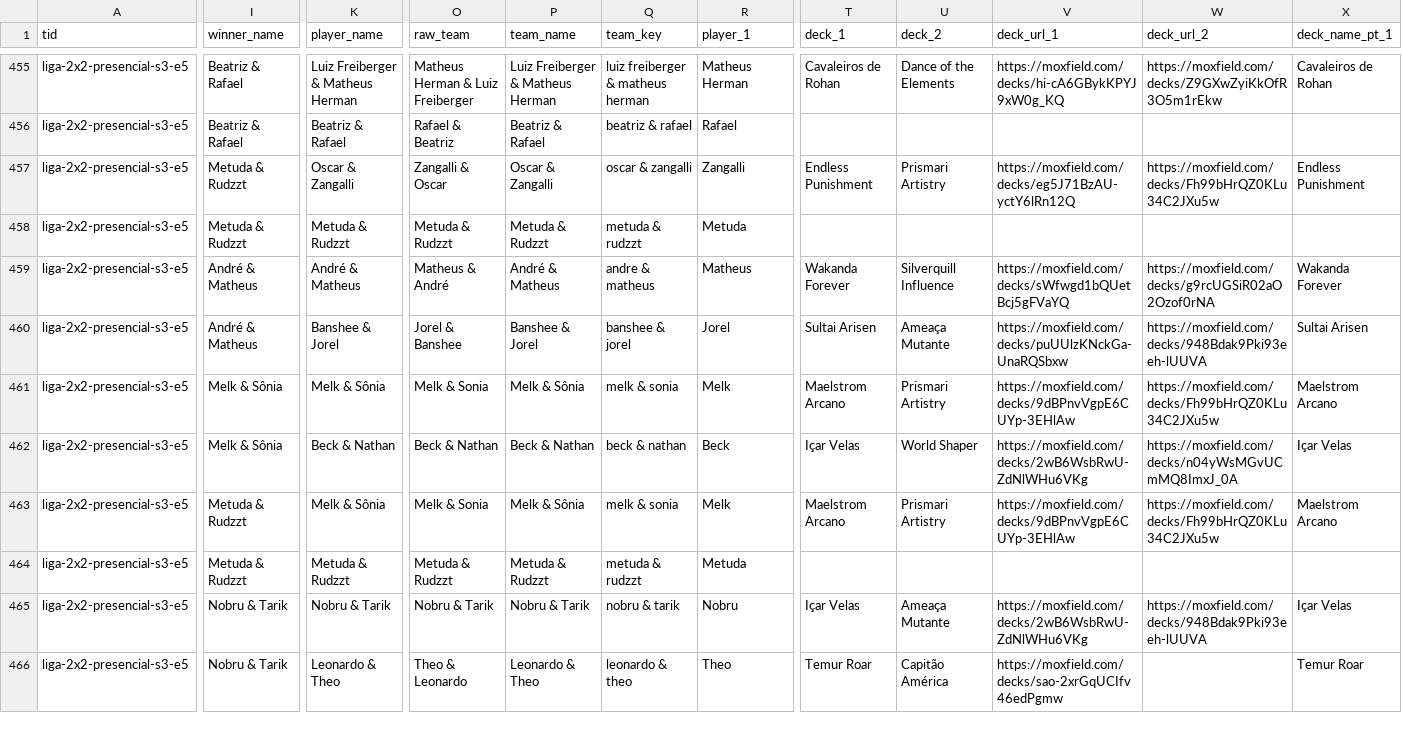
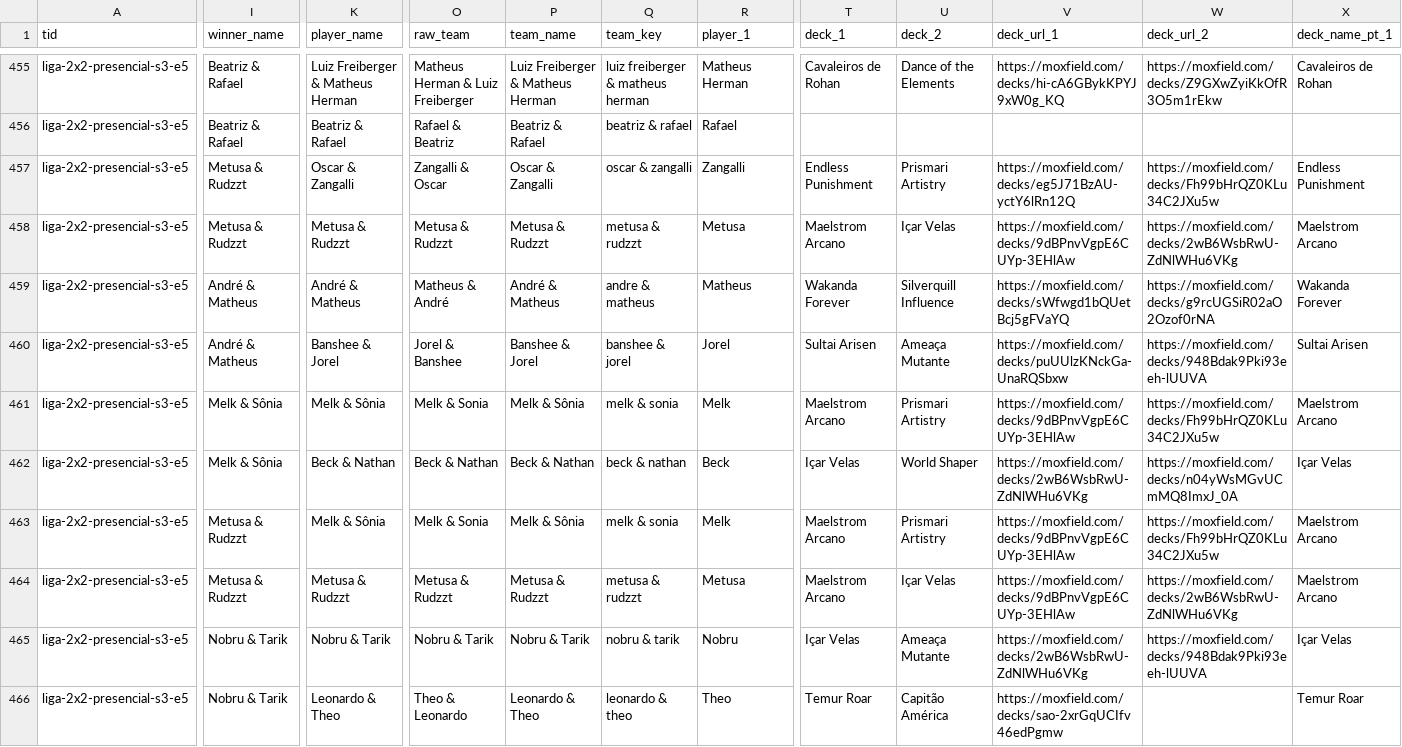
Before and after one commit to klapalcios-alt/preconauta, a CSV file: data/presencial2x2/team_matches.csv, drawn as a sheet; only a part is shown, gaps mark what is left out; the diff covers the shown part only; the diff names each change by its address in the sheet, - before the commit and + after, or states it on an @@ line.

```diff
--- a/data/presencial2x2/team_matches.csv
+++ b/data/presencial2x2/team_matches.csv
-I457:I458 (winner_name): Metuda & Rudzzt
+I457:I458 (winner_name): Metusa & Rudzzt
-K458 (player_name): Metuda & Rudzzt
+K458 (player_name): Metusa & Rudzzt
-O458 (raw_team): Metuda & Rudzzt
+O458 (raw_team): Metusa & Rudzzt
-P458 (team_name): Metuda & Rudzzt
+P458 (team_name): Metusa & Rudzzt
-Q458 (team_key): metuda & rudzzt
+Q458 (team_key): metusa & rudzzt
-R458 (player_1): Metuda
+R458 (player_1): Metusa
-T458 (deck_1): (empty)
+T458 (deck_1): Maelstrom Arcano
-U458 (deck_2): (empty)
+U458 (deck_2): Içar Velas
-V458 (deck_url_1): (empty)
+V458 (deck_url_1): https://moxfield.com/decks/9dBPnvVgpE6CUYp-3EHlAw
-W458 (deck_url_2): (empty)
+W458 (deck_url_2): https://moxfield.com/decks/2wB6WsbRwU-ZdNlWHu6VKg
-X458 (deck_name_pt_1): (empty)
+X458 (deck_name_pt_1): Maelstrom Arcano
-I463:I464 (winner_name): Metuda & Rudzzt
+I463:I464 (winner_name): Metusa & Rudzzt
-K464 (player_name): Metuda & Rudzzt
+K464 (player_name): Metusa & Rudzzt
-O464 (raw_team): Metuda & Rudzzt
+O464 (raw_team): Metusa & Rudzzt
-P464 (team_name): Metuda & Rudzzt
+P464 (team_name): Metusa & Rudzzt
-Q464 (team_key): metuda & rudzzt
+Q464 (team_key): metusa & rudzzt
-R464 (player_1): Metuda
+R464 (player_1): Metusa
-T464 (deck_1): (empty)
+T464 (deck_1): Maelstrom Arcano
-U464 (deck_2): (empty)
+U464 (deck_2): Içar Velas
-V464 (deck_url_1): (empty)
+V464 (deck_url_1): https://moxfield.com/decks/9dBPnvVgpE6CUYp-3EHlAw
-W464 (deck_url_2): (empty)
+W464 (deck_url_2): https://moxfield.com/decks/2wB6WsbRwU-ZdNlWHu6VKg
-X464 (deck_name_pt_1): (empty)
+X464 (deck_name_pt_1): Maelstrom Arcano
```
Also changed, not shown: 33 edited cells elsewhere in this file, data/presencial2x2/matches.csv, data/presencial2x2/player.csv, 17 other files.
